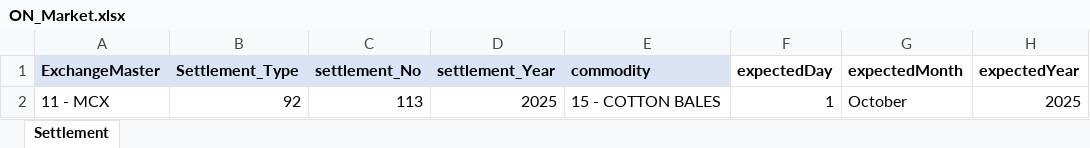
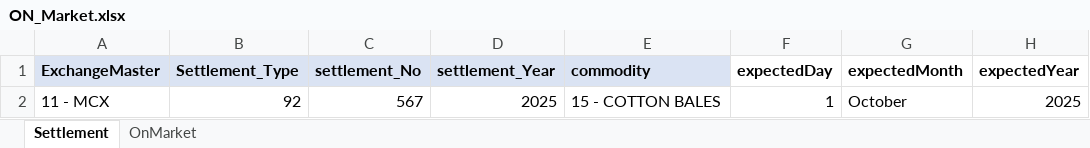
Before and after one commit to Abhishekthasal/COUNTRYWIDE-COMMODITY-REPOSITORY-LIMITED, an Excel workbook: Data/ON_Market.xlsx, sheet Settlement, drawn as a sheet; only a part is shown; values as stored, in another font and other column widths than the file's, no borders; the diff names each change by its address in the sheet, - before the commit and + after, or states it on an @@ line.

```diff
--- a/Data/ON_Market.xlsx (sheet Settlement)
+++ b/Data/ON_Market.xlsx (sheet Settlement)
+sheet tab: OnMarket
-C2 (settlement_No): 113
+C2 (settlement_No): 567
```
Also changed, not shown: Data/TM_CM_Linking.xlsx, 18 other files.
